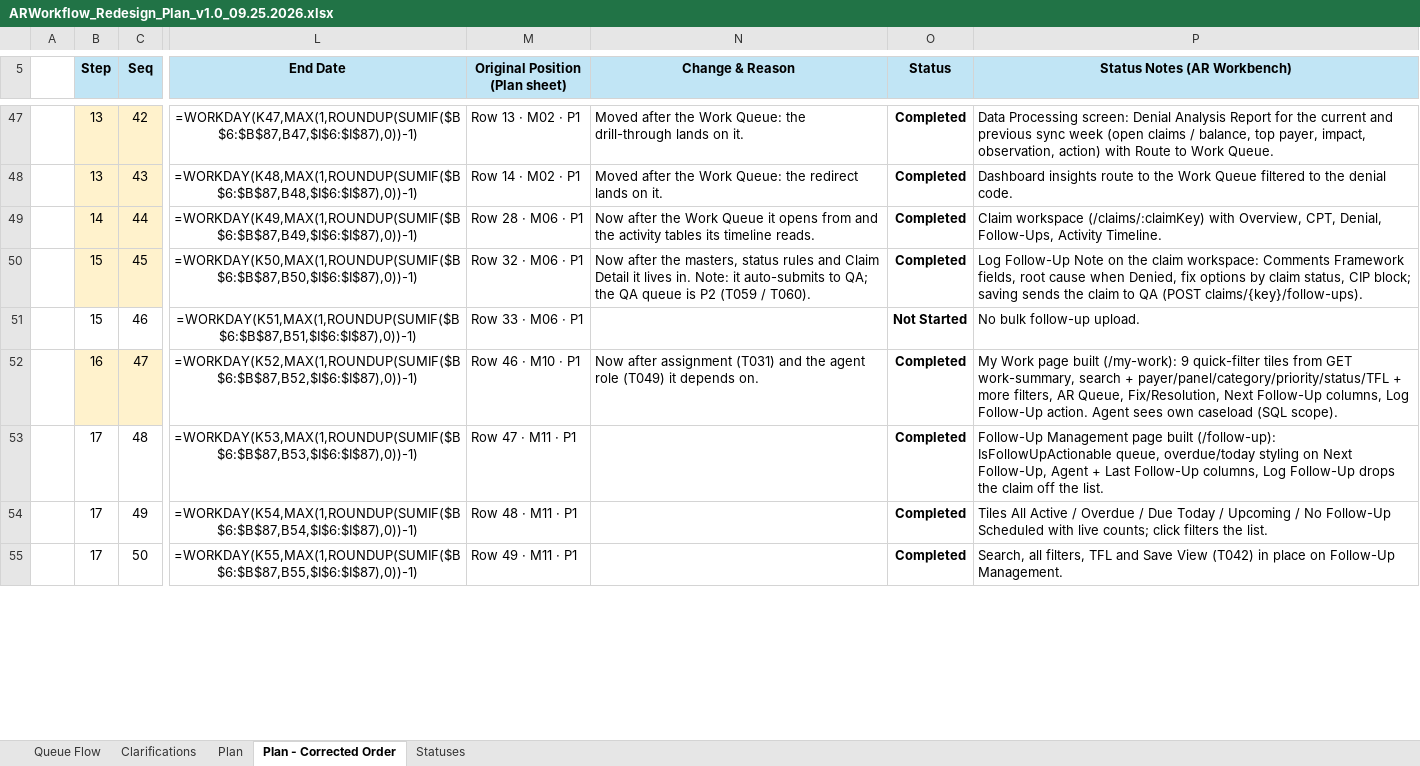
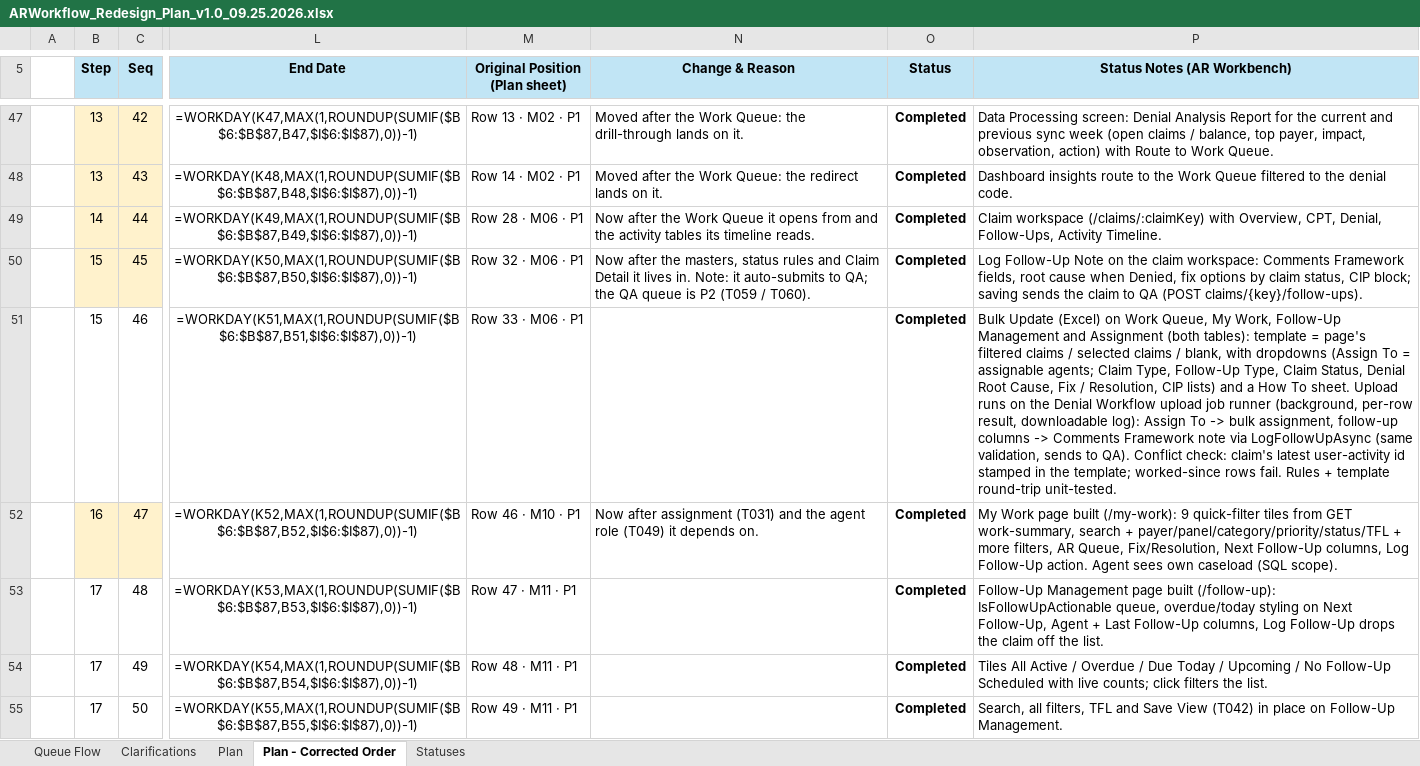
Before and after one commit to LRNDevteam/LRNMetricsApp, an Excel workbook: docs/Denial_WorkFlow/ARWorkflow_Redesign_Plan_v1.0_09.25.2026.xlsx, sheet Plan - Corrected Order, drawn as a sheet; only a part is shown, gaps mark what is left out; values as stored, in another font and other column widths than the file's, no borders; formulas without a stored value are shown as written; conditional formats not drawn; the diff covers the shown part only; the diff names each change by its address in the sheet, - before the commit and + after, or states it on an @@ line.

Commit message:
AR Workbench changes

```diff
--- a/docs/Denial_WorkFlow/ARWorkflow_Redesign_Plan_v1.0_09.25.2026.xlsx (sheet Plan - Corrected Order)
+++ b/docs/Denial_WorkFlow/ARWorkflow_Redesign_Plan_v1.0_09.25.2026.xlsx (sheet Plan - Corrected Order)
-O51 (Status): Not Started
+O51 (Status): Completed
-P51 (Status Notes (AR Workbench)): No bulk follow-up upload.
+P51 (Status Notes (AR Workbench)): Bulk Update (Excel) on Work Queue, My Work, Follow-Up Management and Assignment (both tables): template = page's filtered claims / selected claims / blank, with dropdowns (Assign To = assignable agents; Claim Type, Follow-Up Type, Claim Status, Denial Root Cause, Fix / Resolution, CIP lists) and a How To sheet. Upload runs on the Denial Workflow upload job runner (background, per-row result, downloadable log): Assign To -> bulk assignment, follow-up columns -> Comments Framework note via LogFollowUpAsync (same validation, sends to QA). Conflict check: claim's latest user-activity id stamped in the template; worked-since rows fail. Rules + template round-trip unit-tested.
```
Also changed, not shown: 18 edited cells elsewhere in this sheet, 42 other files.
